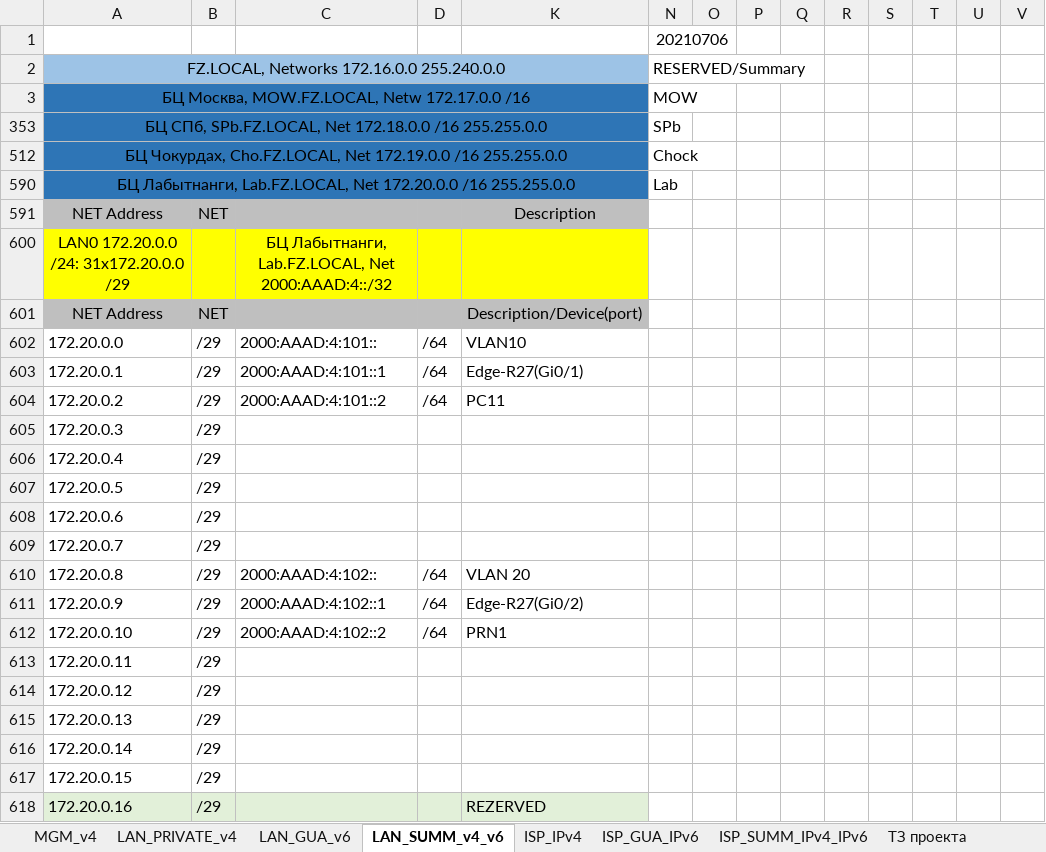
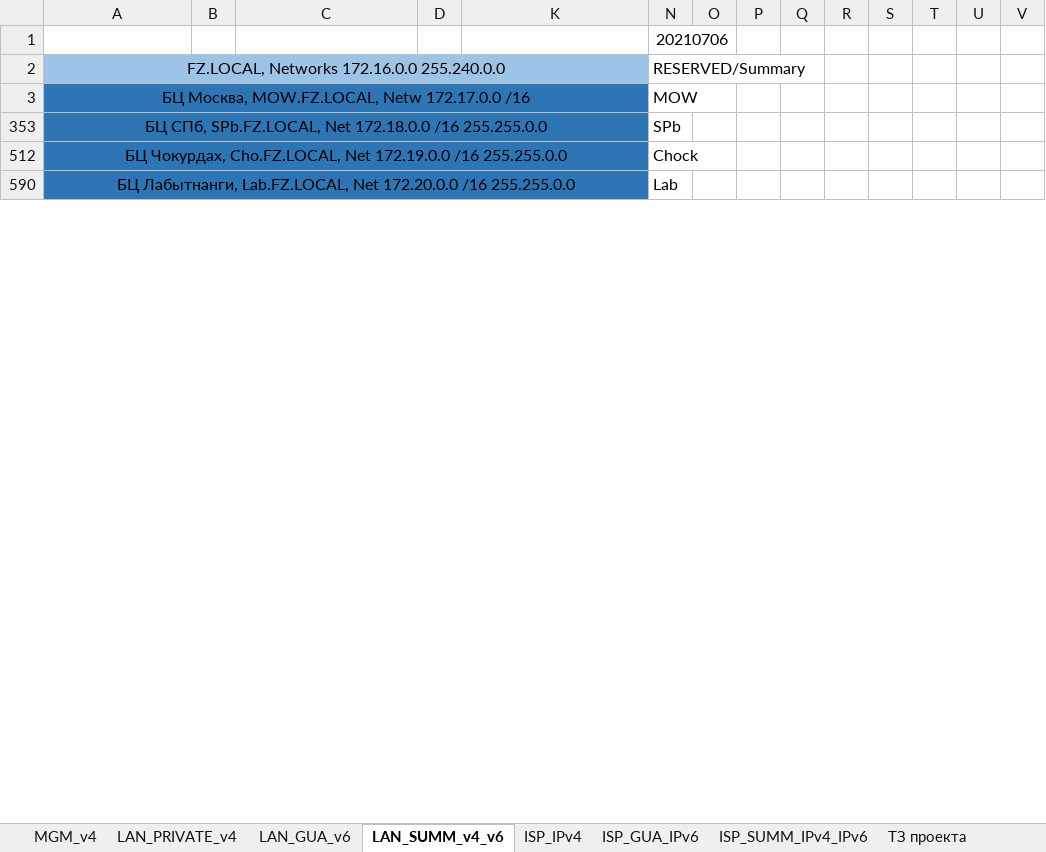
Before and after one commit to fazzzan/Myotus-networks, an Excel workbook: LECTURES/MODULE02/Lecture10/labs/AddressSpace.xlsx, sheet LAN_SUMM_v4_v6, drawn as a sheet; only a part is shown; values as stored, in another font and other column widths than the file's, no borders; the diff covers the shown part only; the diff names each change by its address in the sheet, - before the commit and + after, or states it on an @@ line.

```diff
--- a/LECTURES/MODULE02/Lecture10/labs/AddressSpace.xlsx (sheet LAN_SUMM_v4_v6)
+++ b/LECTURES/MODULE02/Lecture10/labs/AddressSpace.xlsx (sheet LAN_SUMM_v4_v6)
@@ row 591 hidden: NET Address | NET |  |  | Description @@
@@ row 600 hidden: LAN0 172.20.0.0 /24: 31x172.20.0.0 /29 |  | БЦ Лабытнанги, Lab.FZ.LOCAL, Net 2000:AAAD:4::/32 @@
-row 601: NET Address | NET |  |  | Description/Device(port)
@@ row 602 hidden: 172.20.0.0 | /29 | 2000:AAAD:4:101:: | /64 | VLAN10 @@
@@ row 603 hidden: 172.20.0.1 | /29 | 2000:AAAD:4:101::1 | /64 | Edge-R27(Gi0/1) @@
@@ row 604 hidden: 172.20.0.2 | /29 | 2000:AAAD:4:101::2 | /64 | PC11 @@
@@ row 605 hidden: 172.20.0.3 | /29 @@
@@ row 606 hidden: 172.20.0.4 | /29 @@
@@ row 607 hidden: 172.20.0.5 | /29 @@
@@ row 608 hidden: 172.20.0.6 | /29 @@
@@ row 609 hidden: 172.20.0.7 | /29 @@
@@ row 610 hidden: 172.20.0.8 | /29 | 2000:AAAD:4:102:: | /64 | VLAN 20 @@
@@ row 611 hidden: 172.20.0.9 | /29 | 2000:AAAD:4:102::1 | /64 | Edge-R27(Gi0/2) @@
@@ row 612 hidden: 172.20.0.10 | /29 | 2000:AAAD:4:102::2 | /64 | PRN1 @@
@@ row 613 hidden: 172.20.0.11 | /29 @@
@@ row 614 hidden: 172.20.0.12 | /29 @@
@@ row 615 hidden: 172.20.0.13 | /29 @@
@@ row 616 hidden: 172.20.0.14 | /29 @@
@@ row 617 hidden: 172.20.0.15 | /29 @@
@@ row 618 hidden: 172.20.0.16 | /29 |  |  | REZERVED @@
```
Also changed, not shown: 2 removed rows and 7 hidden or unhidden rows elsewhere in this sheet, sheet LAN_PRIVATE_v4, sheet LAN_GUA_v6, sheet ISP_IPv4, sheet ISP_SUMM_IPv4_IPv6, sheet ISP_GUA_IPv6, hidden cells, 1 other file.
